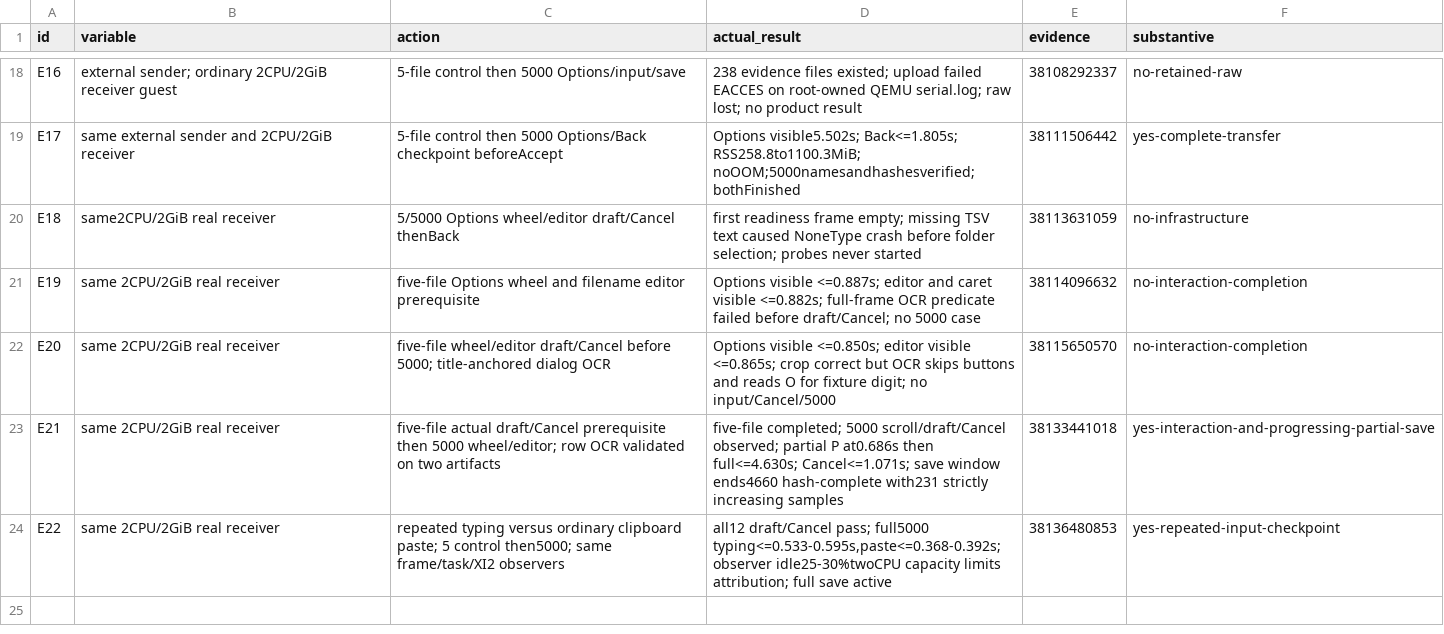
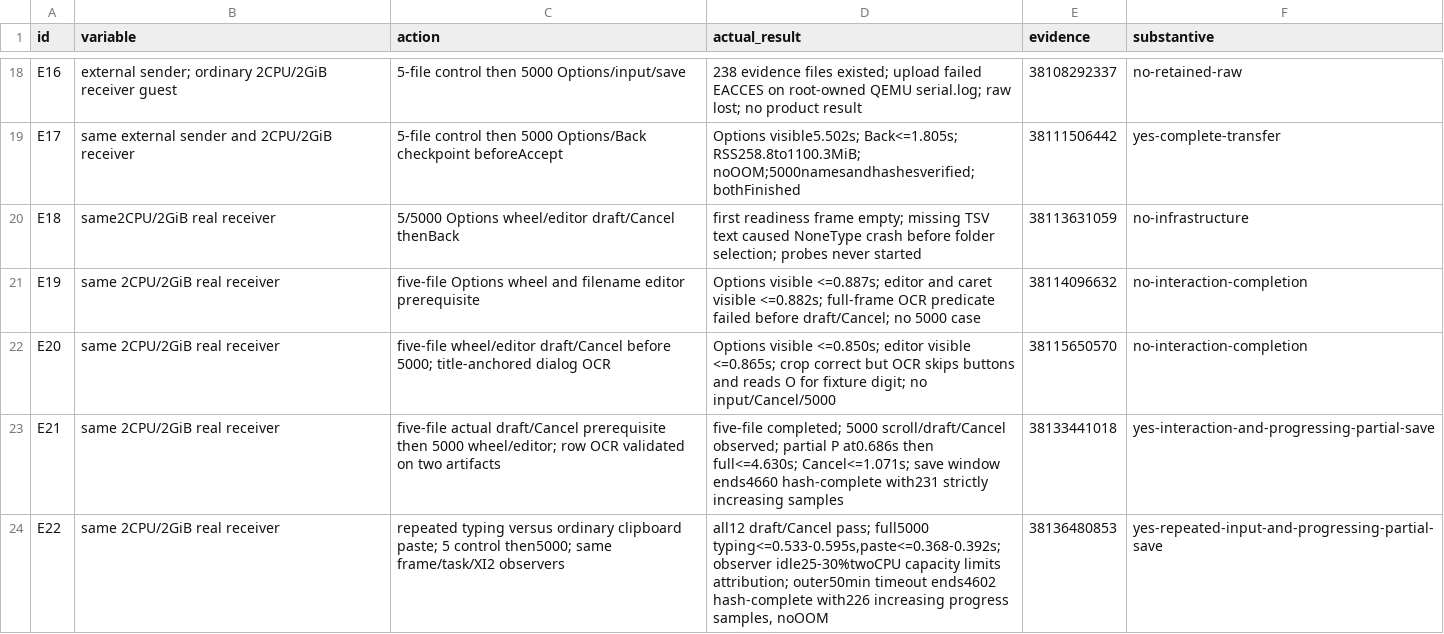
Before and after one commit to ShlomoCode/localsend, a TSV file: evidence/experiments.tsv, drawn as a sheet; only a part is shown, gaps mark what is left out.

Commit message:
docs: record bounded repeated-input save outcome

```diff
--- a/evidence/experiments.tsv
+++ b/evidence/experiments.tsv
@@ -23,2 +23,2 @@ E20	same 2CPU/2GiB real receiver	five-file wheel/editor draft/Cancel before 5000
 E21	same 2CPU/2GiB real receiver	five-file actual draft/Cancel prerequisite then 5000 wheel/editor; row OCR validated on two artifacts	five-file completed; 5000 scroll/draft/Cancel observed; partial P at0.686s then full<=4.630s; Cancel<=1.071s; save window ends4660 hash-complete with231 strictly increasing samples	38133441018	yes-interaction-and-progressing-partial-save
-E22	same 2CPU/2GiB real receiver	repeated typing versus ordinary clipboard paste; 5 control then5000; same frame/task/XI2 observers	all12 draft/Cancel pass; full5000 typing<=0.533-0.595s,paste<=0.368-0.392s; observer idle25-30%twoCPU capacity limits attribution; full save active	38136480853	yes-repeated-input-checkpoint
+E22	same 2CPU/2GiB real receiver	repeated typing versus ordinary clipboard paste; 5 control then5000; same frame/task/XI2 observers	all12 draft/Cancel pass; full5000 typing<=0.533-0.595s,paste<=0.368-0.392s; observer idle25-30%twoCPU capacity limits attribution; outer50min timeout ends4602 hash-complete with226 increasing progress samples, noOOM	38136480853	yes-repeated-input-and-progressing-partial-save
```
Also changed, not shown: 3 other files.
